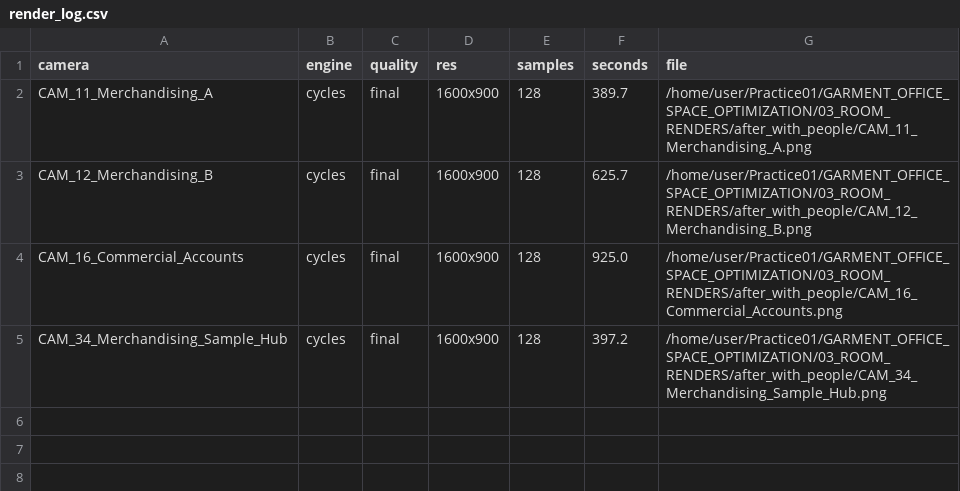
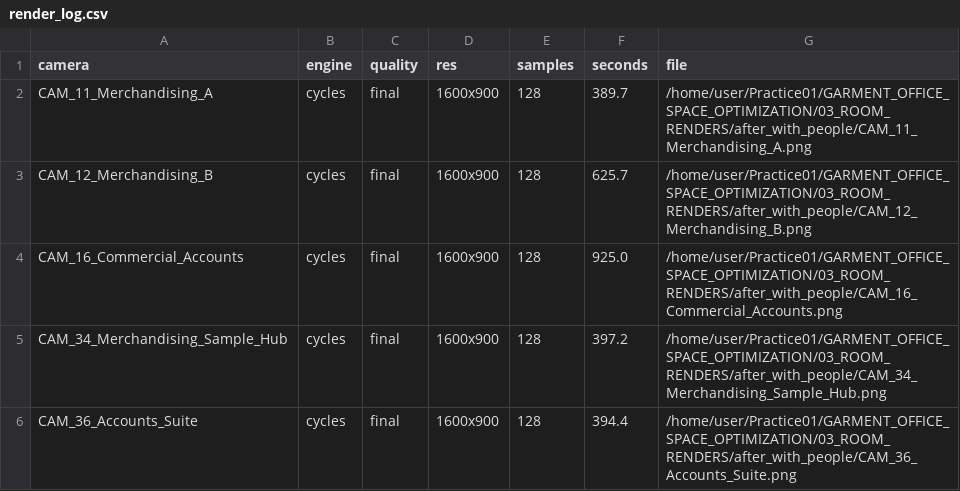
Before and after one commit to i-m-r-a-n/Practice01, a CSV file: GARMENT_OFFICE_SPACE_OPTIMIZATION/03_ROOM_RENDERS/after_with_people/render_log.csv, drawn as a sheet.

```diff
--- a/GARMENT_OFFICE_SPACE_OPTIMIZATION/03_ROOM_RENDERS/after_with_people/render_log.csv
+++ b/GARMENT_OFFICE_SPACE_OPTIMIZATION/03_ROOM_RENDERS/after_with_people/render_log.csv
@@ -5 +5,2 @@ CAM_16_Commercial_Accounts,cycles,final,1600x900,128,925.0,/home/user/Practice01
 CAM_34_Merchandising_Sample_Hub,cycles,final,1600x900,128,397.2,/home/user/Practice01/GARMENT_OFFICE_SPACE_OPTIMIZATION/03_ROOM_RENDERS/after_with_people/CAM_34_Merchandising_Sample_Hub.png
+CAM_36_Accounts_Suite,cycles,final,1600x900,128,394.4,/home/user/Practice01/GARMENT_OFFICE_SPACE_OPTIMIZATION/03_ROOM_RENDERS/after_with_people/CAM_36_Accounts_Suite.png
```
Also changed, not shown: 2 other files.
